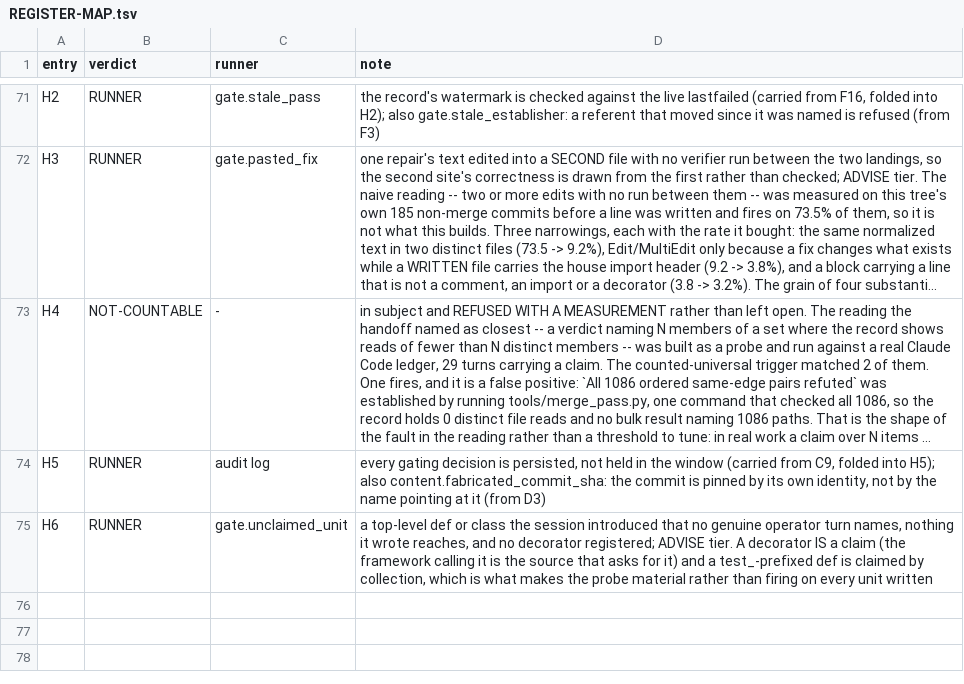
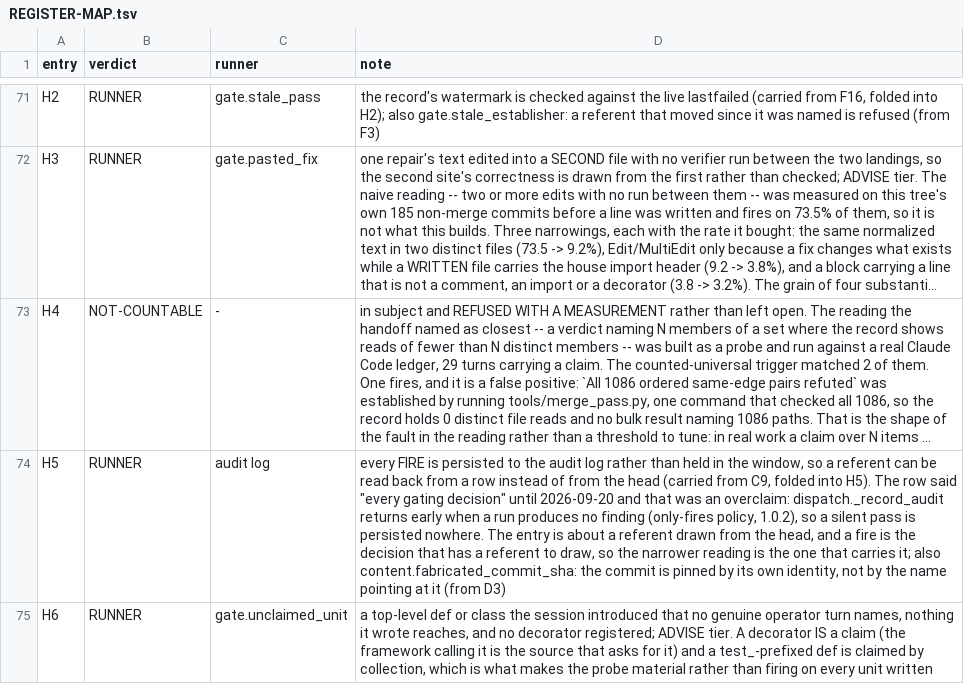
Before and after one commit to Clear-Sights/Makoto, a TSV file: docs/REGISTER-MAP.tsv, drawn as a sheet; only a part is shown, gaps mark what is left out; long unchanged cells end in …; the diff names each change by its address in the sheet, - before the commit and + after, or states it on an @@ line.

```diff
--- a/docs/REGISTER-MAP.tsv
+++ b/docs/REGISTER-MAP.tsv
-D74 (note): every gating decision is persisted, not held in the window (carried from C9, folded into H5); also content.fabricated_commit_sha:…
+D74 (note): every FIRE is persisted to the audit log rather than held in the window, so a referent can be read back from a row instead of from the head (carried from C9, folded into H5). The row said "every gating decision" until 2026-09-20 and that was an overclaim: dispatch._record_audit returns early when a run produces no finding (only-fires policy, 1.0.2), so a silent pass is persisted nowhere. The entry is about a referent drawn from the head, and a fire is the decision that has a referent to draw, so the narrower reading is the one that carries it; also content.fabricated_commit_sha:…
```
Also changed, not shown: 2 other files.
